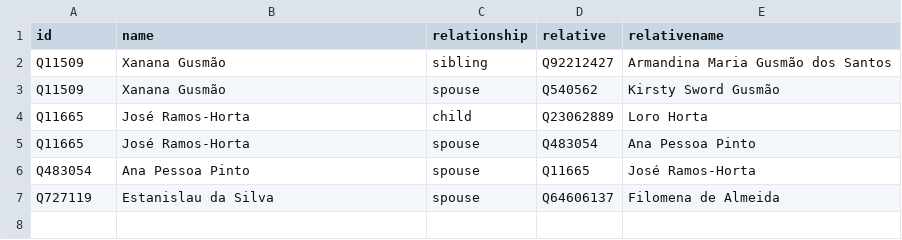
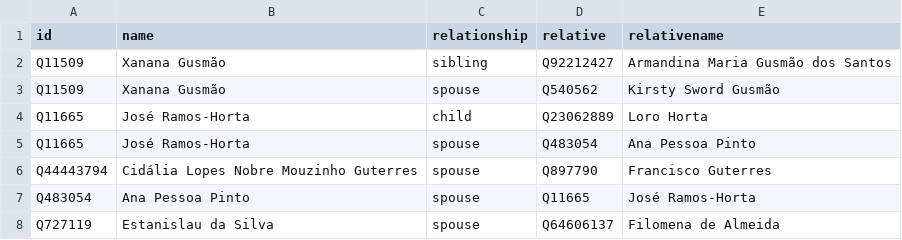
Before and after one commit to every-politician-scrapers/timor-leste-ministers, a CSV file: html/family.csv, drawn as a sheet.

```diff
--- a/html/family.csv
+++ b/html/family.csv
@@ -5,2 +5,3 @@ Q11665,José Ramos-Horta,child,Q23062889,Loro Horta
 Q11665,José Ramos-Horta,spouse,Q483054,Ana Pessoa Pinto
+Q44443794,Cidália Lopes Nobre Mouzinho Guterres,spouse,Q897790,Francisco Guterres
 Q483054,Ana Pessoa Pinto,spouse,Q11665,José Ramos-Horta
```
Also changed, not shown: html/current.csv, html/holders21.csv, 1 other file.
